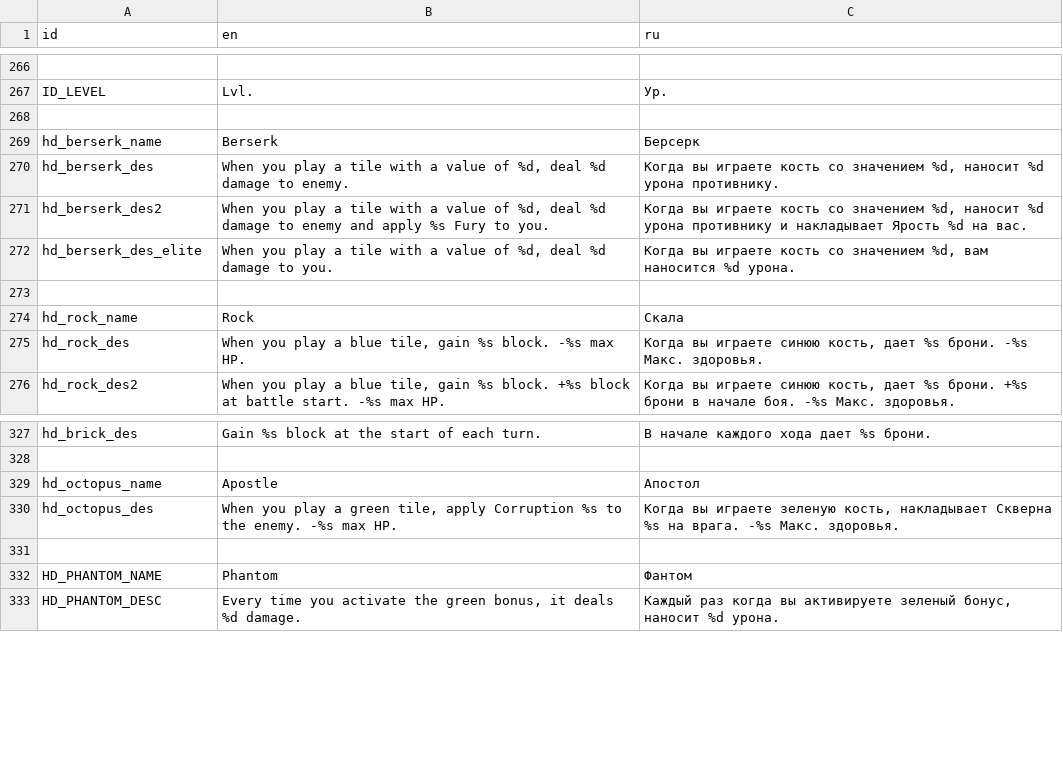
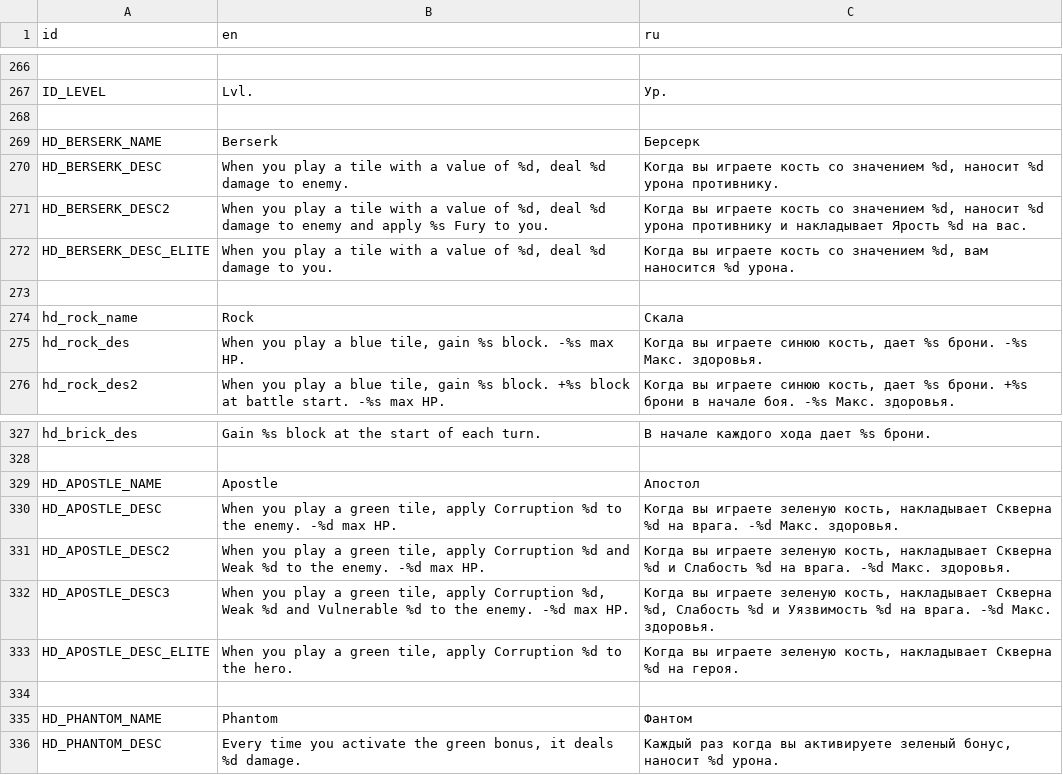
Before and after one commit to Dogma322/headkeeper, a CSV file: translation/loc.csv, drawn as a sheet; only a part is shown, gaps mark what is left out.

```diff
--- a/translation/loc.csv
+++ b/translation/loc.csv
@@ -268,6 +268,6 @@ ID_LEVEL,Lvl.,Ур.
 ,,
-hd_berserk_name,Berserk,Берсерк
-hd_berserk_des,"When you play a tile with a value of %d, deal %d damage to enemy.","Когда вы играете кость со значением %d, наносит %d урона противнику."
-hd_berserk_des2,"When you play a tile with a value of %d, deal %d damage to enemy and apply %s Fury to you.","Когда вы играете кость со значением %d, наносит %d урона противнику и накладывает Ярость %d на вас."
-hd_berserk_des_elite,"When you play a tile with a value of %d, deal %d damage to you.","Когда вы играете кость со значением %d, вам наносится %d урона."
+HD_BERSERK_NAME,Berserk,Берсерк
+HD_BERSERK_DESC,"When you play a tile with a value of %d, deal %d damage to enemy.","Когда вы играете кость со значением %d, наносит %d урона противнику."
+HD_BERSERK_DESC2,"When you play a tile with a value of %d, deal %d damage to enemy and apply %s Fury to you.","Когда вы играете кость со значением %d, наносит %d урона противнику и накладывает Ярость %d на вас."
+HD_BERSERK_DESC_ELITE,"When you play a tile with a value of %d, deal %d damage to you.","Когда вы играете кость со значением %d, вам наносится %d урона."
 ,,
@@ -328,4 +328,7 @@ hd_brick_des,Gаin %s block at the start of each turn.,В начале кажд
 ,,
-hd_octopus_name,Apostle,Апостол
-hd_octopus_des,"When you play a green tile, apply Corruption %s  to the enemy. -%s max HP.","Когда вы играете зеленую кость, накладывает Скверна %s на врага. -%s Макс. здоровья."
+HD_APOSTLE_NAME,Apostle,Апостол
+HD_APOSTLE_DESC,"When you play a green tile, apply Corruption %d to the enemy. -%d max HP.","Когда вы играете зеленую кость, накладывает Скверна %d на врага. -%d Макс. здоровья."
+HD_APOSTLE_DESC2,"When you play a green tile, apply Corruption %d and Weak %d to the enemy. -%d max HP.","Когда вы играете зеленую кость, накладывает Скверна %d и Слабость %d на врага. -%d Макс. здоровья."
+HD_APOSTLE_DESC3,"When you play a green tile, apply Corruption %d, Weak %d and Vulnerable %d to the enemy. -%d max HP.","Когда вы играете зеленую кость, накладывает Скверна %d, Слабость %d и Уязвимость %d на врага. -%d Макс. здоровья."
+HD_APOSTLE_DESC_ELITE,"When you play a green tile, apply Corruption %d to the hero.","Когда вы играете зеленую кость, накладывает Скверна %d на героя."
 ,,
```
Also changed, not shown: 8 other files.
